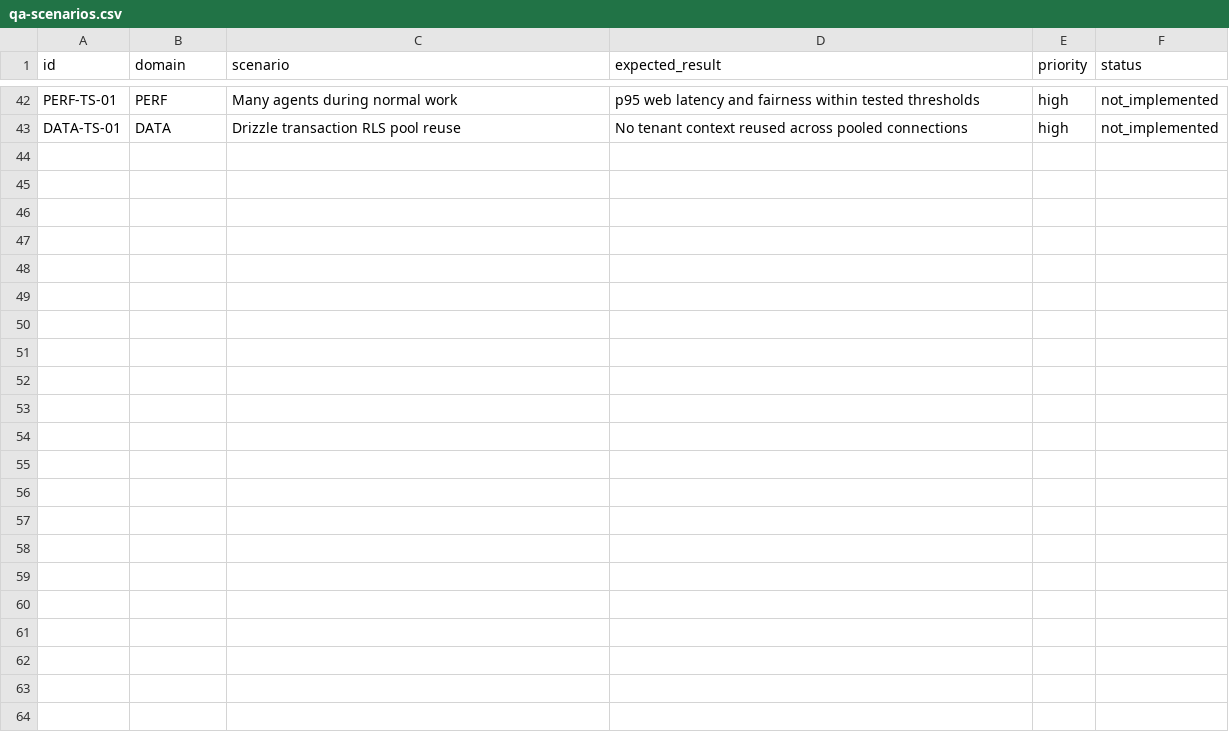
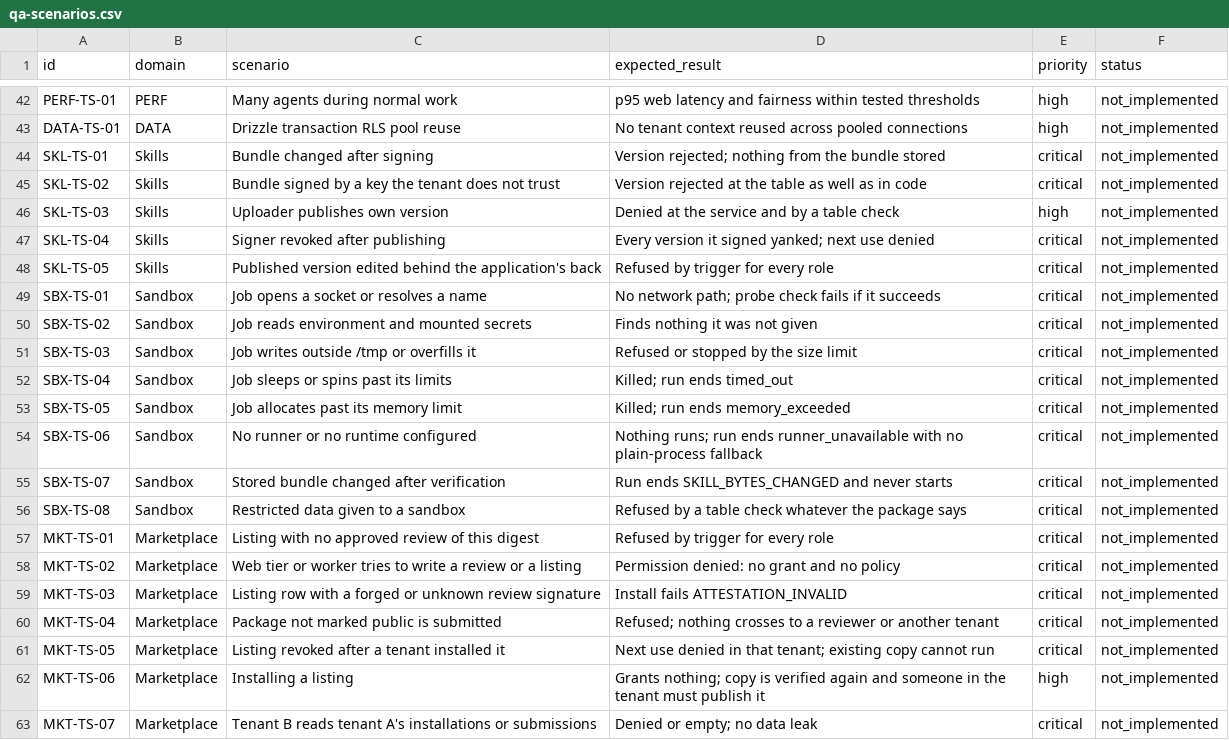
Before and after one commit to atmyielts/ensemus, a CSV file: docs/specifications/qa-scenarios.csv, drawn as a sheet; only a part is shown, gaps mark what is left out; the diff names each change by its address in the sheet, - before the commit and + after, or states it on an @@ line.

```diff
--- a/docs/specifications/qa-scenarios.csv
+++ b/docs/specifications/qa-scenarios.csv
+row 44: SKL-TS-01 | Skills | Bundle changed after signing | Version rejected; nothing from the bundle stored | critical | not_implemented
+row 45: SKL-TS-02 | Skills | Bundle signed by a key the tenant does not trust | Version rejected at the table as well as in code | critical | not_implemented
+row 46: SKL-TS-03 | Skills | Uploader publishes own version | Denied at the service and by a table check | high | not_implemented
+row 47: SKL-TS-04 | Skills | Signer revoked after publishing | Every version it signed yanked; next use denied | critical | not_implemented
+row 48: SKL-TS-05 | Skills | Published version edited behind the application's back | Refused by trigger for every role | critical | not_implemented
+row 49: SBX-TS-01 | Sandbox | Job opens a socket or resolves a name | No network path; probe check fails if it succeeds | critical | not_implemented
+row 50: SBX-TS-02 | Sandbox | Job reads environment and mounted secrets | Finds nothing it was not given | critical | not_implemented
+row 51: SBX-TS-03 | Sandbox | Job writes outside /tmp or overfills it | Refused or stopped by the size limit | critical | not_implemented
+row 52: SBX-TS-04 | Sandbox | Job sleeps or spins past its limits | Killed; run ends timed_out | critical | not_implemented
+row 53: SBX-TS-05 | Sandbox | Job allocates past its memory limit | Killed; run ends memory_exceeded | critical | not_implemented
+row 54: SBX-TS-06 | Sandbox | No runner or no runtime configured | Nothing runs; run ends runner_unavailable with no plain-process fallback | critical | not_implemented
+row 55: SBX-TS-07 | Sandbox | Stored bundle changed after verification | Run ends SKILL_BYTES_CHANGED and never starts | critical | not_implemented
+row 56: SBX-TS-08 | Sandbox | Restricted data given to a sandbox | Refused by a table check whatever the package says | critical | not_implemented
+row 57: MKT-TS-01 | Marketplace | Listing with no approved review of this digest | Refused by trigger for every role | critical | not_implemented
+row 58: MKT-TS-02 | Marketplace | Web tier or worker tries to write a review or a listing | Permission denied: no grant and no policy | critical | not_implemented
+row 59: MKT-TS-03 | Marketplace | Listing row with a forged or unknown review signature | Install fails ATTESTATION_INVALID | critical | not_implemented
+row 60: MKT-TS-04 | Marketplace | Package not marked public is submitted | Refused; nothing crosses to a reviewer or another tenant | critical | not_implemented
+row 61: MKT-TS-05 | Marketplace | Listing revoked after a tenant installed it | Next use denied in that tenant; existing copy cannot run | critical | not_implemented
+row 62: MKT-TS-06 | Marketplace | Installing a listing | Grants nothing; copy is verified again and someone in the tenant must publish it | high | not_implemented
+row 63: MKT-TS-07 | Marketplace | Tenant B reads tenant A's installations or submissions | Denied or empty; no data leak | critical | not_implemented
```
Also changed, not shown: docs/specifications/threat-register.csv, docs/specifications/traceability.csv, 26 other files.
